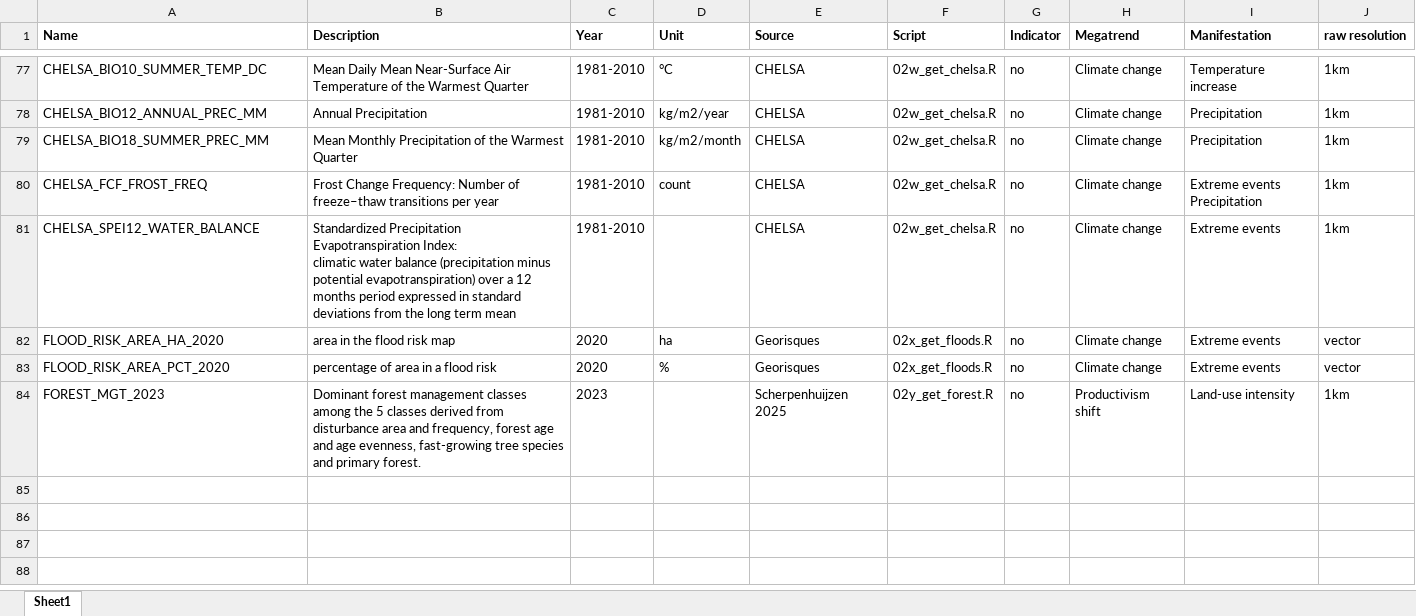
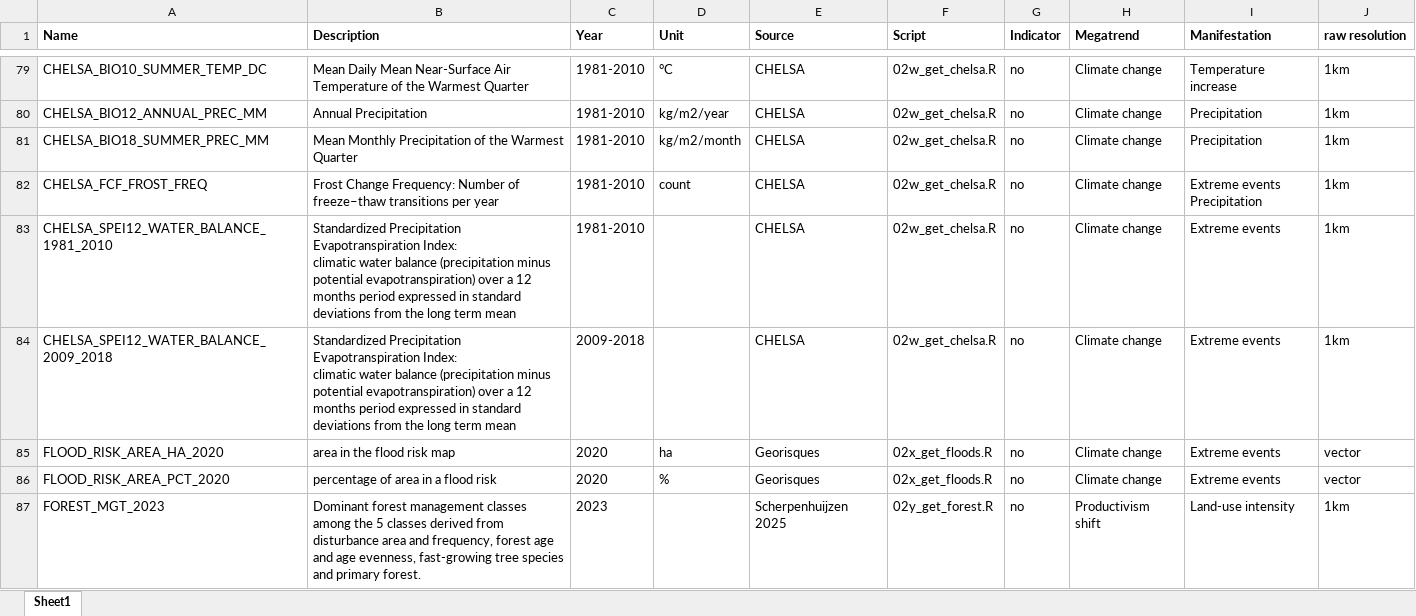
Before and after one commit to rfrelat/megatrends, an Excel workbook: data/derived-data/megatrends_metadata.xlsx, sheet Sheet1, drawn as a sheet; only a part is shown, gaps mark what is left out; values as stored, in another font and other column widths than the file's, no borders; addresses are those after the commit; ↵ is a line break in a cell; the diff covers the shown part only; the diff names each change by its address in the sheet, - before the commit and + after, or states it on an @@ line.

```diff
--- a/data/derived-data/megatrends_metadata.xlsx (sheet Sheet1)
+++ b/data/derived-data/megatrends_metadata.xlsx (sheet Sheet1)
-A83 (Name): CHELSA_SPEI12_WATER_BALANCE
+A83 (Name): CHELSA_SPEI12_WATER_BALANCE_1981_2010
+row 84: CHELSA_SPEI12_WATER_BALANCE_2009_2018 | Standardized Precipitation Evapotranspiration Index: ↵ climatic water balance (precipitation minus potential evapotranspiration) over a 12 months period expressed in standard deviations from the long term mean | 2009-2018 |  | CHELSA | 02w_get_chelsa.R | no | Climate change | Extreme events | 1km
```
Also changed, not shown: 7 added rows and 1 edited cell elsewhere in this sheet, progress/megatrends_RF.xlsx, 53 other files.
